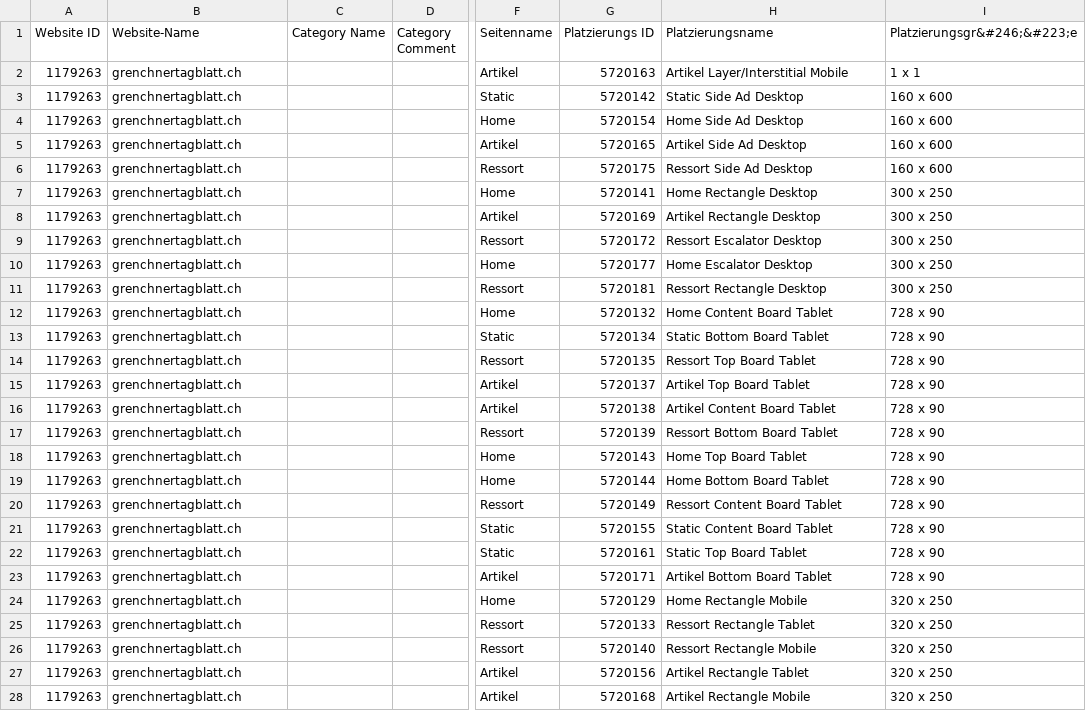
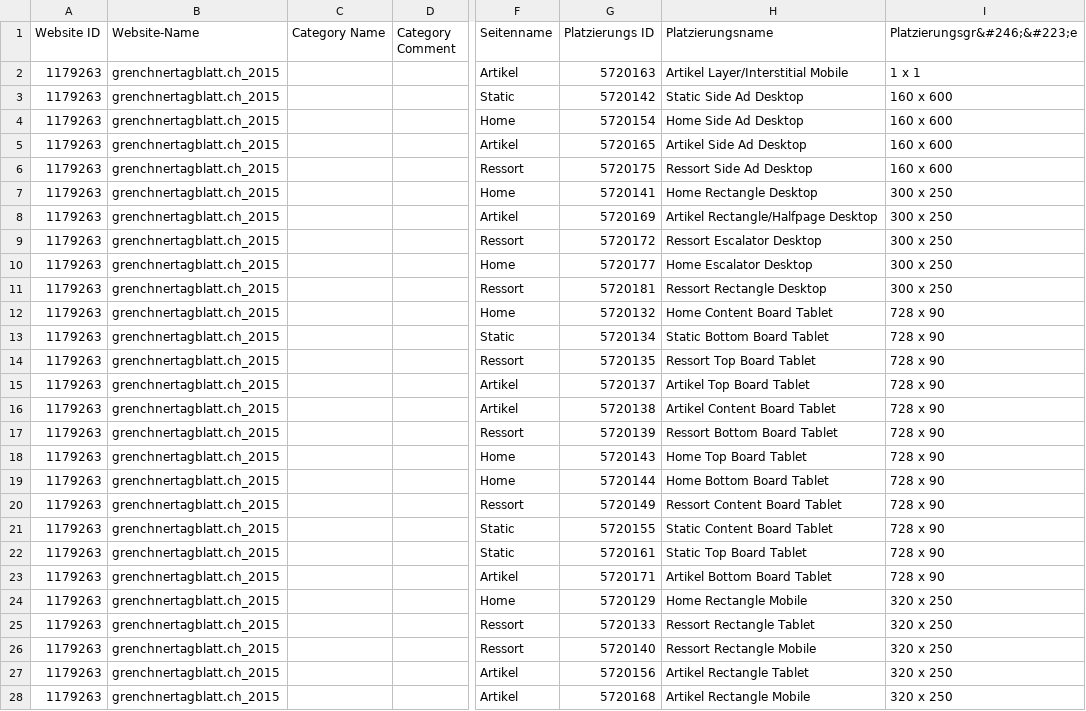
Before and after one commit to falvhb/nwch_relaunch_testrepo, a CSV file: scripts/az-banners-all-sites.csv, drawn as a sheet; only a part is shown, gaps mark what is left out; the diff covers the shown part only; the diff names each change by its address in the sheet, - before the commit and + after, or states it on an @@ line.

```diff
--- a/scripts/az-banners-all-sites.csv
+++ b/scripts/az-banners-all-sites.csv
-B2:B28 (Website-Name): grenchnertagblatt.ch
+B2:B28 (Website-Name): grenchnertagblatt.ch_2015
-H8 (Platzierungsname): Artikel Rectangle Desktop
+H8 (Platzierungsname): Artikel Rectangle/Halfpage Desktop
```
Also changed, not shown: 38 edited cells elsewhere in this file, 10 other files.
